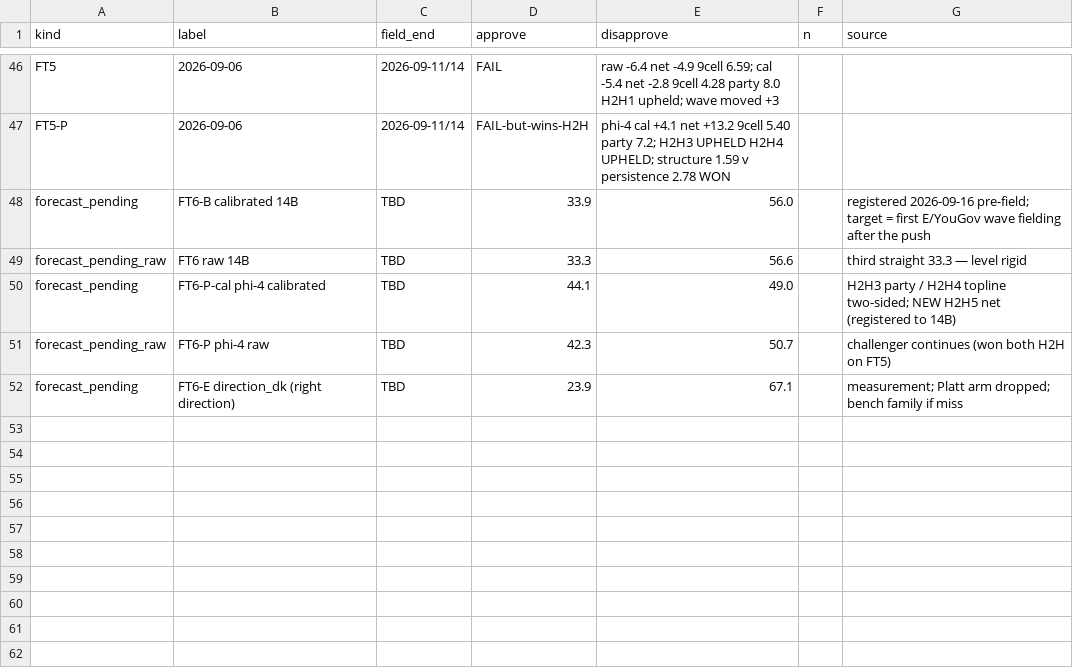
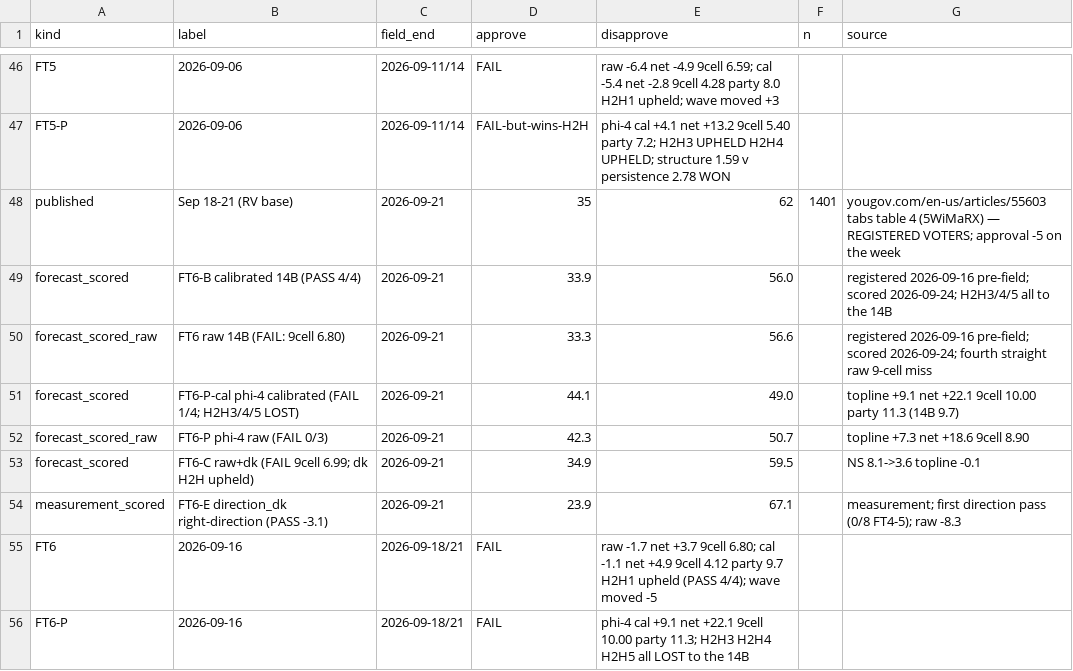
Before and after one commit to NakliTechie/quorum-forward-tests, a CSV file: tracking.csv, drawn as a sheet; only a part is shown, gaps mark what is left out.

Commit message:
FT6 VERDICT (2026-09-24, Sep 18-21 RV wave, approval -5): 14B calibrated PASS 4/4 (topline -1.1, net +4.9, 9-cell 4.12, party 9.7) + head-to-head 1 upheld; 14B raw FAIL on 9-cell 6.80 (fourth straight); phi-4 challenger FAIL (cal 1/4, raw 0/3) and LOSES all three registered head-to-heads (party 11.3 vs 9.7; topline 9.1 vs 1.1; net 22.1 vs 4.9); direction_dk PASS -3.1 (first direction pass); raw+dk head-to-head upheld; no-anchor -6.4 as registered; ballot 3/6; movement bar passed by the 14B arms against our registered expectation (reported, not counted as tracking). Core tally 42 of 48. README latest-wave section rebuilt (orphaned FT3/FT4 table fragments removed; those waves live in their verdict files); TRACK-RECORD tally now read from the newest verdict (it still said 30 of 32). STAGED FOR PUSH

```diff
--- a/tracking.csv
+++ b/tracking.csv
@@ -47,6 +47,10 @@ FT5,2026-09-06,2026-09-11/14,FAIL,raw -6.4 net -4.9 9cell 6.59; cal -5.4 net -2.
 FT5-P,2026-09-06,2026-09-11/14,FAIL-but-wins-H2H,phi-4 cal +4.1 net +13.2 9cell 5.40 party 7.2; H2H3 UPHELD H2H4 UPHELD; structure 1.59 v persistence 2.78 WON
-forecast_pending,FT6-B calibrated 14B,TBD,33.9,56.0,,registered 2026-09-16 pre-field; target = first E/YouGov wave fielding after the push
-forecast_pending_raw,FT6 raw 14B,TBD,33.3,56.6,,third straight 33.3 — level rigid
-forecast_pending,FT6-P-cal phi-4 calibrated,TBD,44.1,49.0,,H2H3 party / H2H4 topline two-sided; NEW H2H5 net (registered to 14B)
-forecast_pending_raw,FT6-P phi-4 raw,TBD,42.3,50.7,,challenger continues (won both H2H on FT5)
-forecast_pending,FT6-E direction_dk (right direction),TBD,23.9,67.1,,measurement; Platt arm dropped; bench family if miss
+published,Sep 18-21 (RV base),2026-09-21,35,62,1401,yougov.com/en-us/articles/55603 tabs table 4 (5WiMaRX) — REGISTERED VOTERS; approval -5 on the week
+forecast_scored,FT6-B calibrated 14B (PASS 4/4),2026-09-21,33.9,56.0,,registered 2026-09-16 pre-field; scored 2026-09-24; H2H3/4/5 all to the 14B
+forecast_scored_raw,FT6 raw 14B (FAIL: 9cell 6.80),2026-09-21,33.3,56.6,,registered 2026-09-16 pre-field; scored 2026-09-24; fourth straight raw 9-cell miss
+forecast_scored,FT6-P-cal phi-4 calibrated (FAIL 1/4; H2H3/4/5 LOST),2026-09-21,44.1,49.0,,topline +9.1 net +22.1 9cell 10.00 party 11.3 (14B 9.7)
+forecast_scored_raw,FT6-P phi-4 raw (FAIL 0/3),2026-09-21,42.3,50.7,,topline +7.3 net +18.6 9cell 8.90
+forecast_scored,FT6-C raw+dk (FAIL 9cell 6.99; dk H2H upheld),2026-09-21,34.9,59.5,,NS 8.1->3.6 topline -0.1
+measurement_scored,FT6-E direction_dk right-direction (PASS -3.1),2026-09-21,23.9,67.1,,measurement; first direction pass (0/8 FT4-5); raw -8.3
+FT6,2026-09-16,2026-09-18/21,FAIL,raw -1.7 net +3.7 9cell 6.80; cal -1.1 net +4.9 9cell 4.12 party 9.7 H2H1 upheld (PASS 4/4); wave moved -5
+FT6-P,2026-09-16,2026-09-18/21,FAIL,phi-4 cal +9.1 net +22.1 9cell 10.00 party 11.3; H2H3 H2H4 H2H5 all LOST to the 14B
```
Also changed, not shown: 7 other files.
